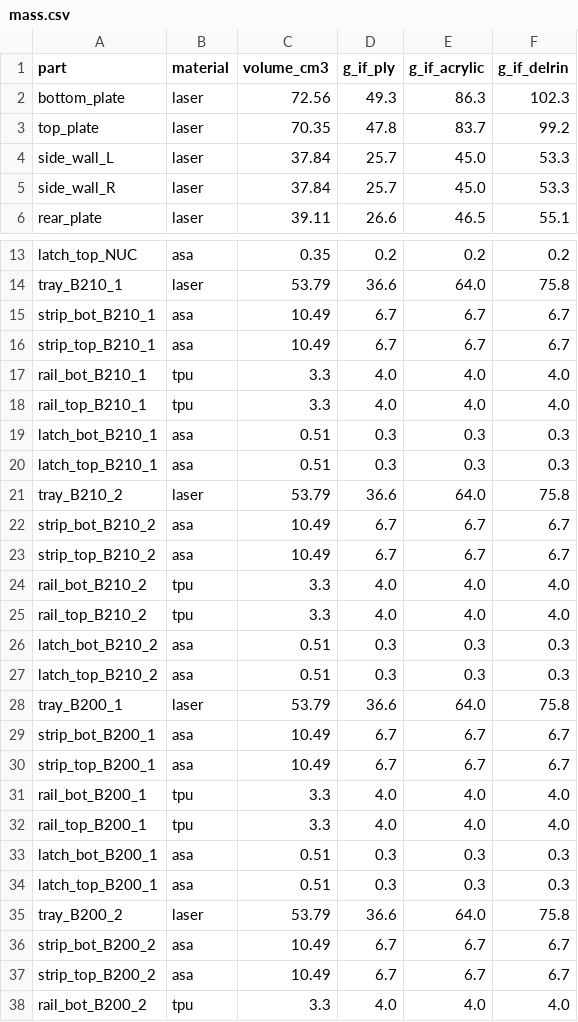
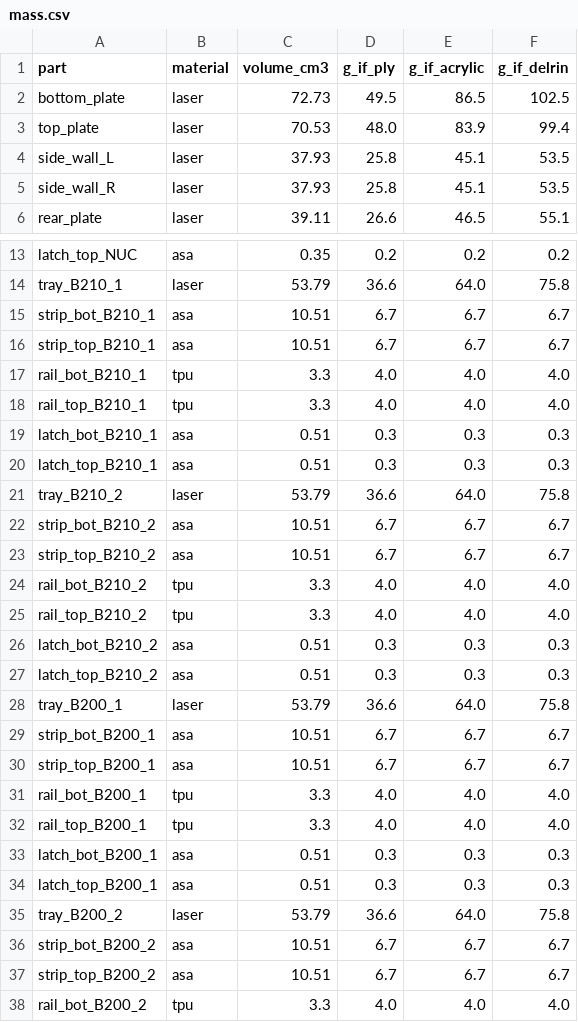
Before and after one commit to Austin-Hunter1/HERON, a CSV file: Hardware/payload_rack/out/mass.csv, drawn as a sheet; only a part is shown, gaps mark what is left out.

```diff
--- a/Hardware/payload_rack/out/mass.csv
+++ b/Hardware/payload_rack/out/mass.csv
@@ -1,6 +1,6 @@
 part,material,volume_cm3,g_if_ply,g_if_acrylic,g_if_delrin
-bottom_plate,laser,72.56,49.3,86.3,102.3
-top_plate,laser,70.35,47.8,83.7,99.2
-side_wall_L,laser,37.84,25.7,45.0,53.3
-side_wall_R,laser,37.84,25.7,45.0,53.3
+bottom_plate,laser,72.73,49.5,86.5,102.5
+top_plate,laser,70.53,48.0,83.9,99.4
+side_wall_L,laser,37.93,25.8,45.1,53.5
+side_wall_R,laser,37.93,25.8,45.1,53.5
 rear_plate,laser,39.11,26.6,46.5,55.1
@@ -14,4 +14,4 @@ latch_top_NUC,asa,0.35,0.2,0.2,0.2
 tray_B210_1,laser,53.79,36.6,64.0,75.8
-strip_bot_B210_1,asa,10.49,6.7,6.7,6.7
-strip_top_B210_1,asa,10.49,6.7,6.7,6.7
+strip_bot_B210_1,asa,10.51,6.7,6.7,6.7
+strip_top_B210_1,asa,10.51,6.7,6.7,6.7
 rail_bot_B210_1,tpu,3.3,4.0,4.0,4.0
@@ -21,4 +21,4 @@ latch_top_B210_1,asa,0.51,0.3,0.3,0.3
 tray_B210_2,laser,53.79,36.6,64.0,75.8
-strip_bot_B210_2,asa,10.49,6.7,6.7,6.7
-strip_top_B210_2,asa,10.49,6.7,6.7,6.7
+strip_bot_B210_2,asa,10.51,6.7,6.7,6.7
+strip_top_B210_2,asa,10.51,6.7,6.7,6.7
 rail_bot_B210_2,tpu,3.3,4.0,4.0,4.0
@@ -28,4 +28,4 @@ latch_top_B210_2,asa,0.51,0.3,0.3,0.3
 tray_B200_1,laser,53.79,36.6,64.0,75.8
-strip_bot_B200_1,asa,10.49,6.7,6.7,6.7
-strip_top_B200_1,asa,10.49,6.7,6.7,6.7
+strip_bot_B200_1,asa,10.51,6.7,6.7,6.7
+strip_top_B200_1,asa,10.51,6.7,6.7,6.7
 rail_bot_B200_1,tpu,3.3,4.0,4.0,4.0
@@ -35,4 +35,4 @@ latch_top_B200_1,asa,0.51,0.3,0.3,0.3
 tray_B200_2,laser,53.79,36.6,64.0,75.8
-strip_bot_B200_2,asa,10.49,6.7,6.7,6.7
-strip_top_B200_2,asa,10.49,6.7,6.7,6.7
+strip_bot_B200_2,asa,10.51,6.7,6.7,6.7
+strip_top_B200_2,asa,10.51,6.7,6.7,6.7
 rail_bot_B200_2,tpu,3.3,4.0,4.0,4.0
```
Also changed, not shown: 31 other files.
